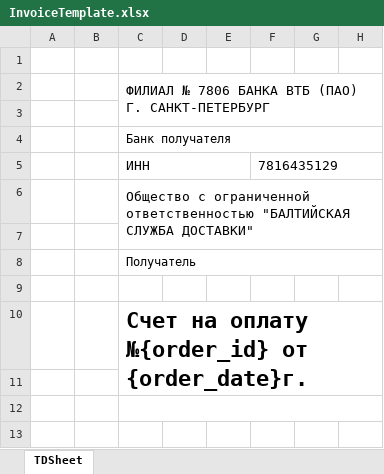
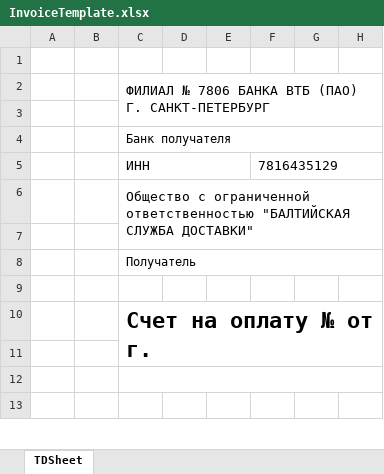
Before and after one commit to Brainor-corp/bsd, an Excel workbook: public/templates/InvoiceTemplate.xlsx, sheet TDSheet, drawn as a sheet; only a part is shown; values as stored, in another font and other column widths than the file's, no borders; the diff names each change by its address in the sheet, - before the commit and + after, or states it on an @@ line.

Commit message:
работа с документами

```diff
--- a/public/templates/InvoiceTemplate.xlsx (sheet TDSheet)
+++ b/public/templates/InvoiceTemplate.xlsx (sheet TDSheet)
-C10: Счет на оплату №{order_id} от {order_date}г.
+C10: Счет на оплату № от г.
```
